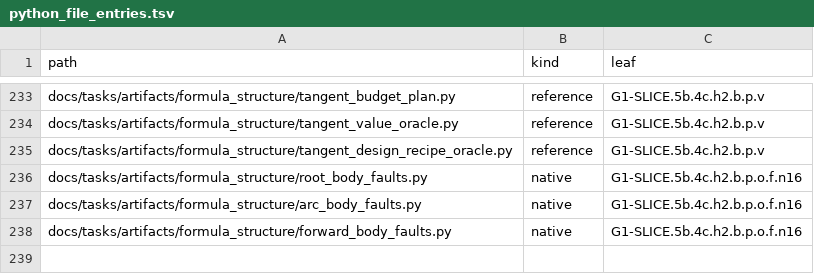
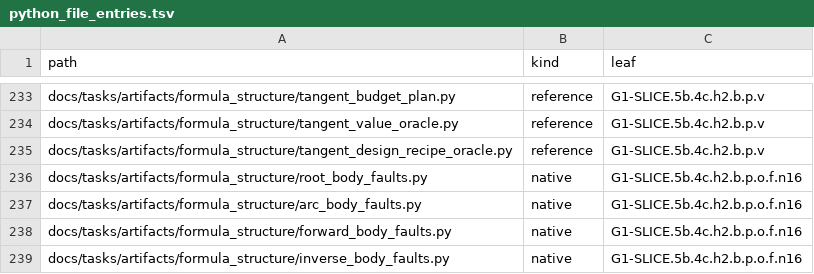
Before and after one commit to rdje/stitchcad, a TSV file: docs/tasks/artifacts/ci_environment/python_file_entries.tsv, drawn as a sheet; only a part is shown, gaps mark what is left out.

```diff
--- a/docs/tasks/artifacts/ci_environment/python_file_entries.tsv
+++ b/docs/tasks/artifacts/ci_environment/python_file_entries.tsv
@@ -238 +238,2 @@ docs/tasks/artifacts/formula_structure/arc_body_faults.py	native	G1-SLICE.5b.4c.
 docs/tasks/artifacts/formula_structure/forward_body_faults.py	native	G1-SLICE.5b.4c.h2.b.p.o.f.n16
+docs/tasks/artifacts/formula_structure/inverse_body_faults.py	native	G1-SLICE.5b.4c.h2.b.p.o.f.n16
```
Also changed, not shown: docs/tasks/artifacts/ci_environment/producer_entries.tsv, 12 other files.
